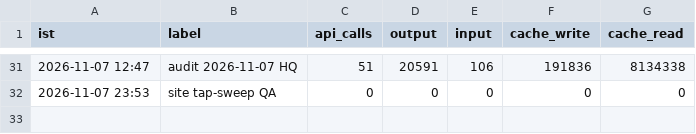
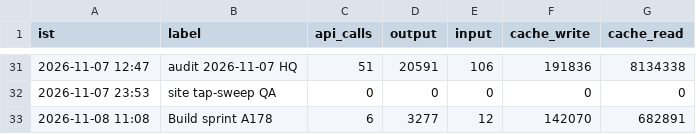
Before and after one commit to Akhilkanigicharla/kalpa-labs, a CSV file: 00-hq/log/tokens.csv, drawn as a sheet; only a part is shown, gaps mark what is left out; the diff names each change by its address in the sheet, - before the commit and + after, or states it on an @@ line.

```diff
--- a/00-hq/log/tokens.csv
+++ b/00-hq/log/tokens.csv
+row 33: 2026-11-08 11:08 | Build sprint A178 | 6 | 3277 | 12 | 142070 | 682891
```
Also changed, not shown: 2 other files.
